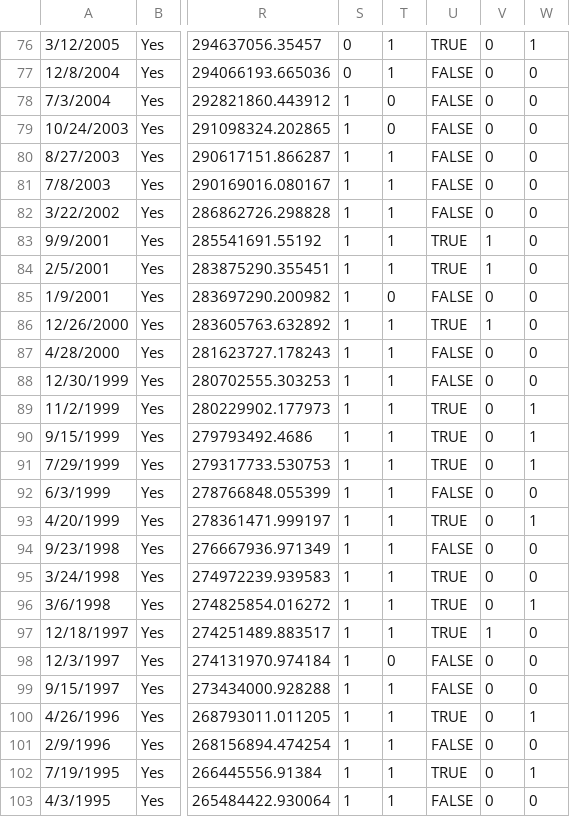
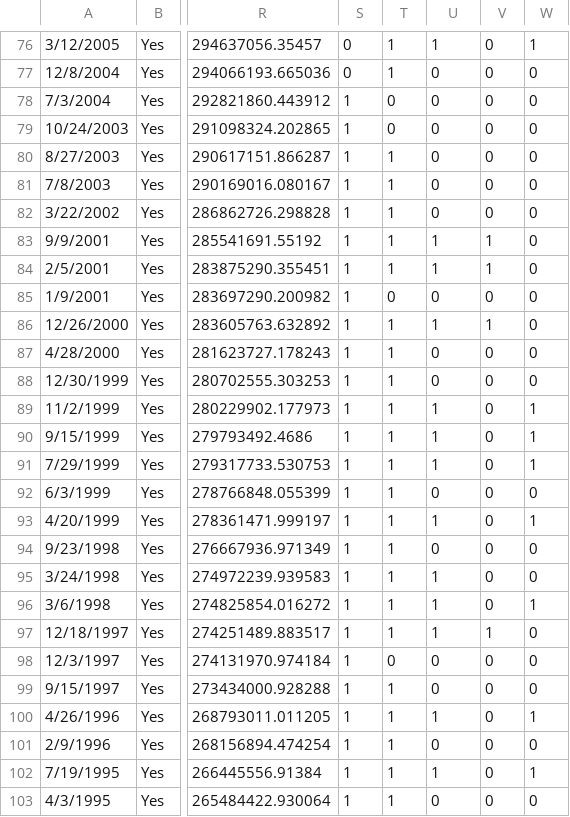
Before and after one commit to smtowers/data, a CSV file: Towers_et_al_public_mass_shootings_Sep_1994_to_Dec_2018.csv, drawn as a sheet; only a part is shown, gaps mark what is left out; the diff covers the shown part only; the diff names each change by its address in the sheet, - before the commit and + after, or states it on an @@ line.

```diff
--- a/Towers_et_al_public_mass_shootings_Sep_1994_to_Dec_2018.csv
+++ b/Towers_et_al_public_mass_shootings_Sep_1994_to_Dec_2018.csv
-U76: TRUE
+U76: 1
-U77:U82: FALSE
+U77:U82: 0
-U83:U84: TRUE
+U83:U84: 1
-U85: FALSE
+U85: 0
-U86: TRUE
+U86: 1
-U87:U88: FALSE
+U87:U88: 0
-U89:U91: TRUE
+U89:U91: 1
-U92: FALSE
+U92: 0
-U93: TRUE
+U93: 1
-U94: FALSE
+U94: 0
-U95:U97: TRUE
+U95:U97: 1
-U98:U99: FALSE
+U98:U99: 0
-U100: TRUE
+U100: 1
-U101: FALSE
+U101: 0
-U102: TRUE
+U102: 1
-U103: FALSE
+U103: 0
```
Also changed, not shown: 124 edited cells elsewhere in this file.
